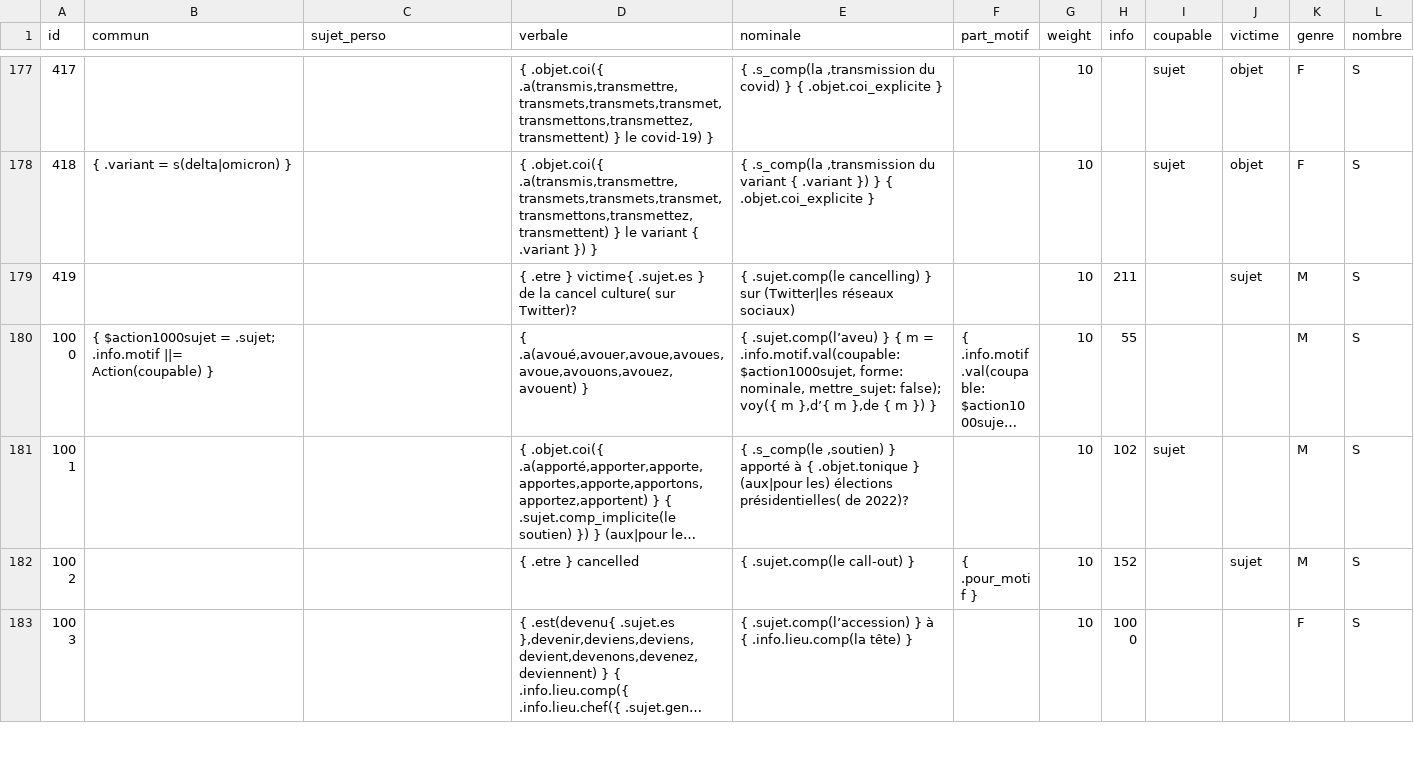
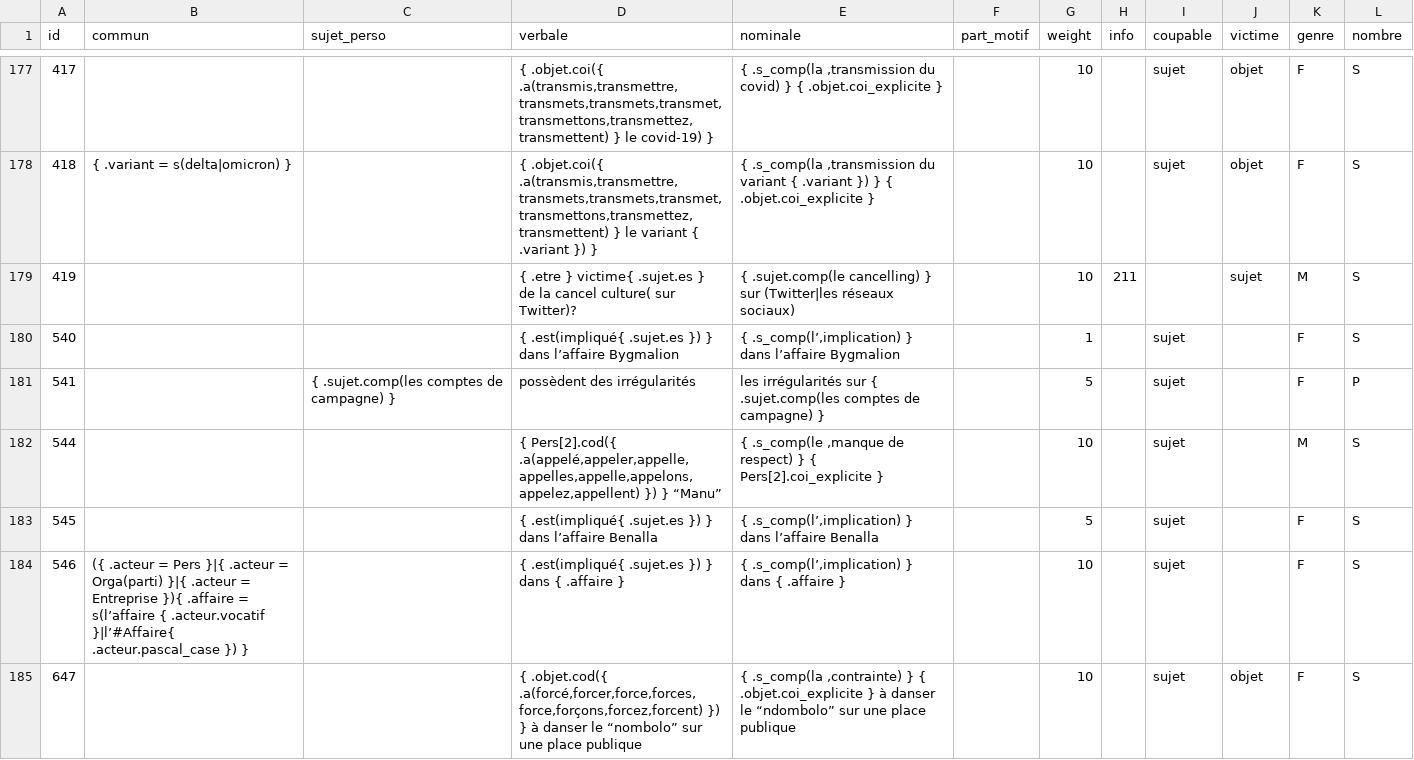
Before and after one commit to AlexieVQ/FlashNewsBot, a CSV file: regles/action.csv, drawn as a sheet; only a part is shown, gaps mark what is left out; the shorter side is filled out with more unchanged rows; long unchanged cells end in …; the diff covers the shown part only; the diff names each change by its address in the sheet, - before the commit and + after, or states it on an @@ line.

```diff
--- a/regles/action.csv
+++ b/regles/action.csv
+row 180: 540 |  |  | { .est(impliqué{ .sujet.es }) } dans l’affaire Bygmalion | { .s_comp(l’,implication) } dans l’affaire Bygmalion |  | 1 |  | sujet |  | F | S
+row 181: 541 |  | { .sujet.comp(les comptes de campagne) } | possèdent des irrégularités | les irrégularités sur { .sujet.comp(les comptes de campagne) } |  | 5 |  | sujet |  | F | P
+row 182: 544 |  |  | { Pers[2].cod({ .a(appelé,appeler,appelle,appelles,appelle,appelons,appelez,appellent) }) } “Manu” | { .s_comp(le ,manque de respect) } { Pers[2].coi_explicite } |  | 10 |  | sujet |  | M | S
+row 183: 545 |  |  | { .est(impliqué{ .sujet.es }) } dans l’affaire Benalla | { .s_comp(l’,implication) } dans l’affaire Benalla |  | 5 |  | sujet |  | F | S
+row 184: 546 | ({ .acteur = Pers }|{ .acteur = Orga(parti) }|{ .acteur = Entreprise }){ .affaire = s(l’affaire { .acteur.vocatif }|l’#Affaire{ .acteur.pascal_case }) } |  | { .est(impliqué{ .sujet.es }) } dans { .affaire } | { .s_comp(l’,implication) } dans { .affaire } |  | 10 |  | sujet |  | F | S
+row 185: 647 |  |  | { .objet.cod({ .a(forcé,forcer,force,forces,force,forçons,forcez,forcent) }) } à danser le “nombolo” sur une place publique | { .s_comp(la ,contrainte) } { .objet.coi_explicite } à danser le “ndombolo” sur une place publique |  | 10 |  | sujet | objet | F | S
```
Also changed, not shown: 15 added rows and 22 edited cells elsewhere in this file, regles/info.csv.
